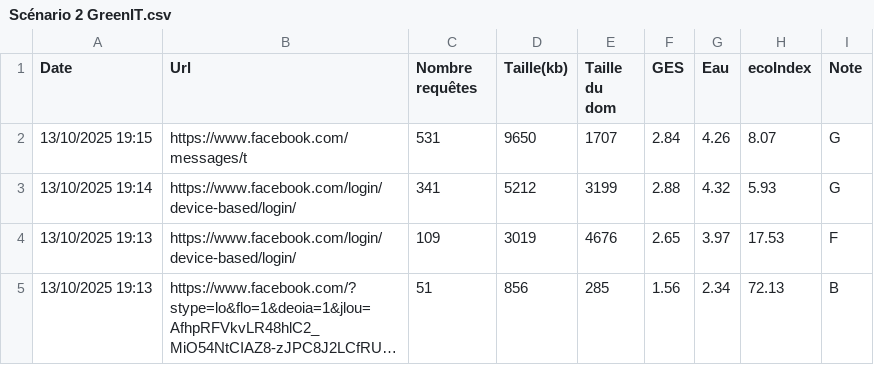
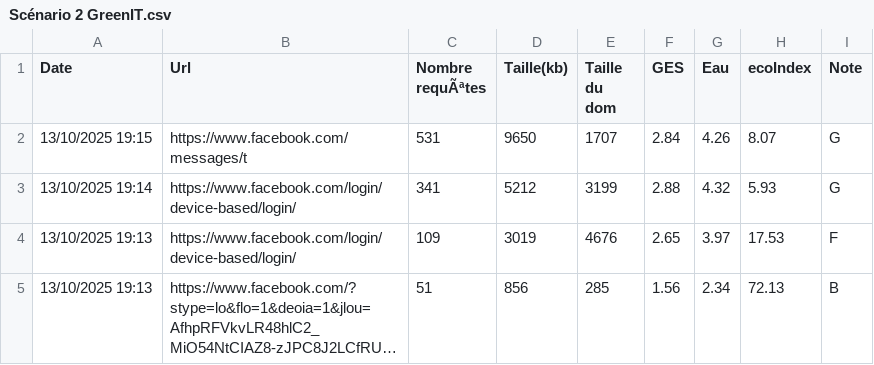
Before and after one commit to UTT-GL03/FacebookLele, a CSV file: data/Scénario 2 GreenIT.csv, drawn as a sheet; long unchanged cells end in ….

```diff
--- a/data/Scénario 2 GreenIT.csv
+++ b/data/Scénario 2 GreenIT.csv
@@ -1,2 +1,2 @@
-Date;Url;Nombre requêtes;Taille(kb);Taille du dom;GES;Eau;ecoIndex;Note
+Date;Url;Nombre requÃªtes;Taille(kb);Taille du dom;GES;Eau;ecoIndex;Note
 13/10/2025 19:15;https://www.facebook.com/messages/t;531;9650;1707;2.84;4.26;8.07;G
```
Also changed, not shown: data/Scénario 1 GreenIT.csv, data/Scénario 3 GreenIT.csv, 14 other files.
